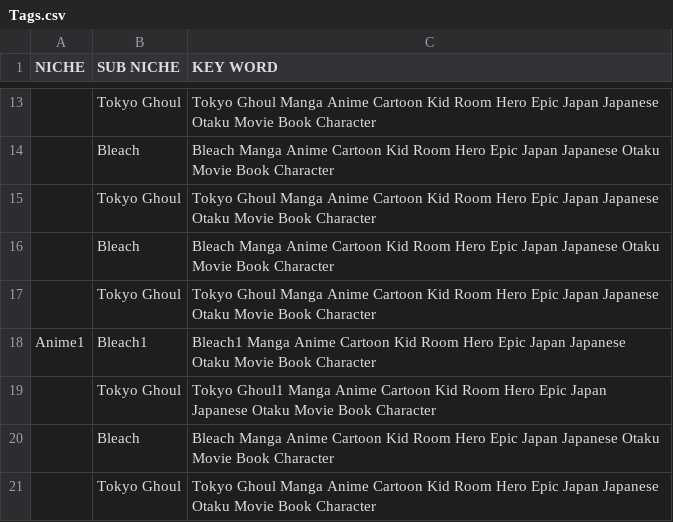
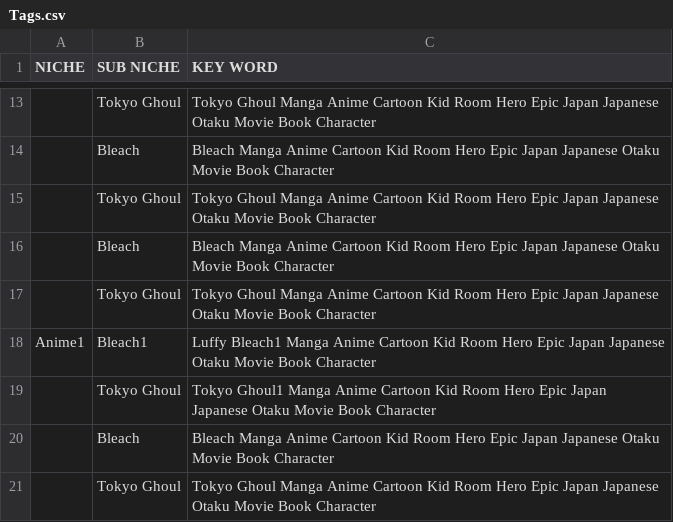
Before and after one commit to NobitaZ/SourceCode, a CSV file: Tags.csv, drawn as a sheet; only a part is shown, gaps mark what is left out; the diff names each change by its address in the sheet, - before the commit and + after, or states it on an @@ line.

```diff
--- a/Tags.csv
+++ b/Tags.csv
-C18 (KEY WORD): Bleach1 Manga…
+C18 (KEY WORD): Luffy Bleach1 Manga…
```
Also changed, not shown: 8 other files.
